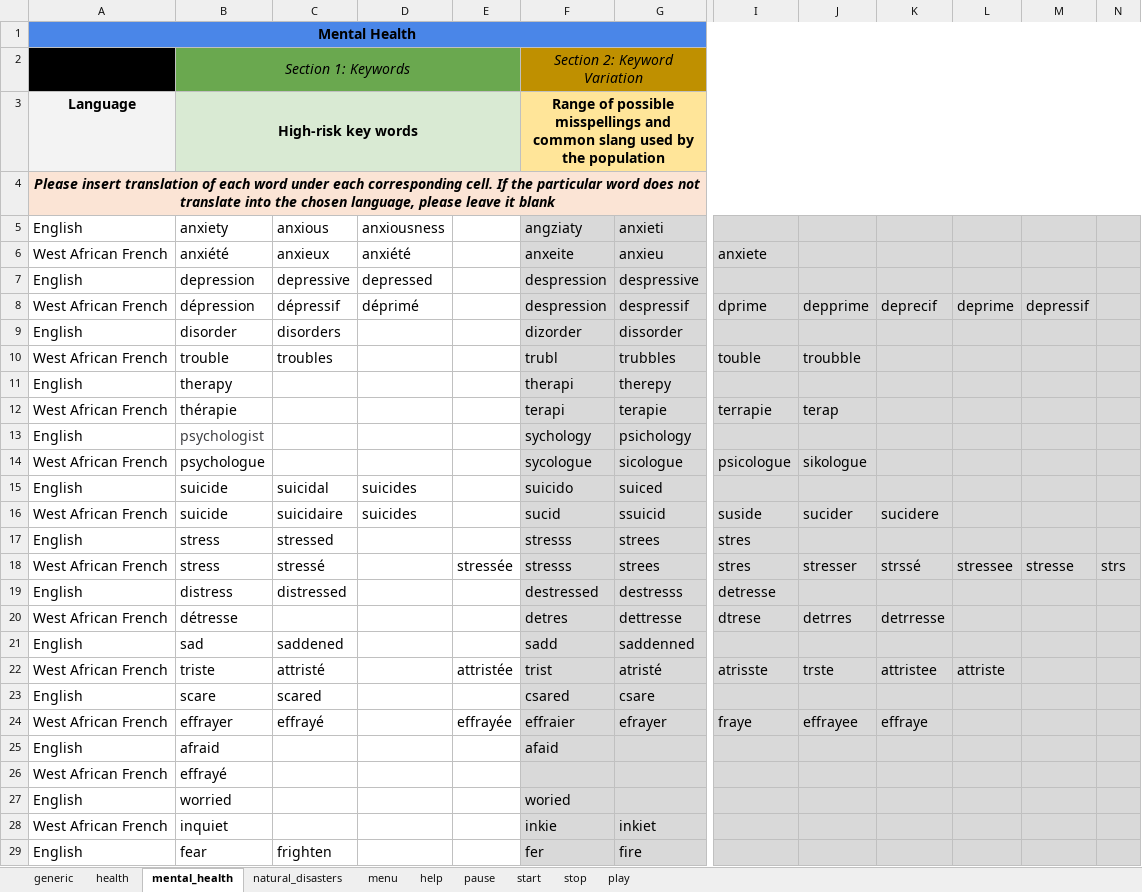
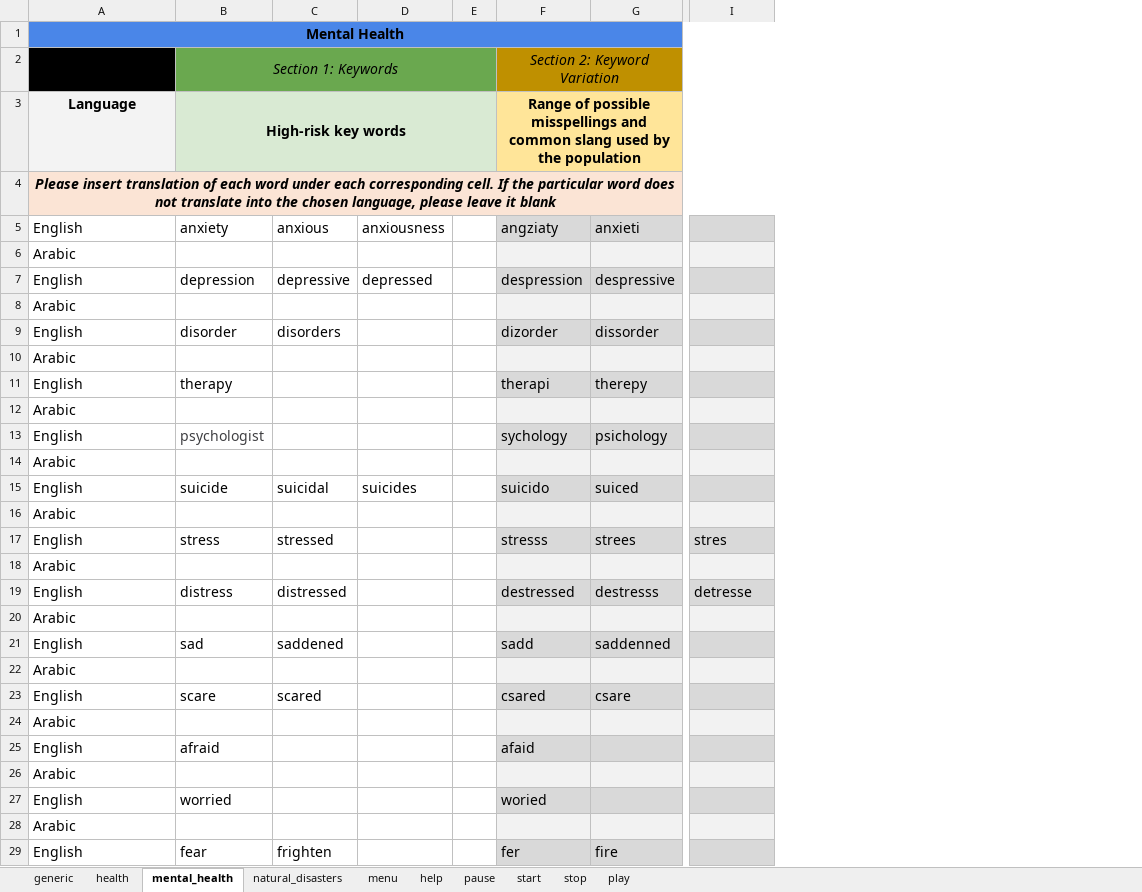
Before and after one commit to ParentingForLifelongHealth/parenttext-crisis-ukraine-georgia, an Excel workbook: excel_files/safeguarding crisis.xlsx, sheet mental_health, drawn as a sheet; only a part is shown, gaps mark what is left out; values as stored, in another font and other column widths than the file's, no borders; removed rows and columns are numbered as before the commit, all else as after; rows hold the shown columns only; the diff covers the shown part only; the diff names each change by its address in the sheet, - before the commit and + after, or states it on an @@ line.

```diff
--- a/excel_files/safeguarding crisis.xlsx (sheet mental_health)
+++ b/excel_files/safeguarding crisis.xlsx (sheet mental_health)
-column E, empty
+column E, empty
-column J, empty
-column K, empty
-column L, empty
-column M, empty
-column N, empty
-row 6: West African French | anxiété | anxieux | anxiété |  | anxeite | anxieu | anxiete
+row 6: Arabic
-row 8: West African French | dépression | dépressif | déprimé |  | despression | despressif | dprime | depprime | deprecif | deprime | depressif
+row 8: Arabic
-row 10: West African French | trouble | troubles |  |  | trubl | trubbles | touble | troubble
+row 10: Arabic
-row 12: West African French | thérapie |  |  |  | terapi | terapie | terrapie | terap
+row 12: Arabic
-row 14: West African French | psychologue |  |  |  | sycologue | sicologue | psicologue | sikologue
+row 14: Arabic
-row 16: West African French | suicide | suicidaire | suicides |  | sucid | ssuicid | suside | sucider | sucidere
+row 16: Arabic
-row 18: West African French | stress | stressé |  | stressée | stresss | strees | stres | stresser | strssé | stressee | stresse | strs
+row 18: Arabic
-row 20: West African French | détresse |  |  |  | detres | dettresse | dtrese | detrres | detrresse
+row 20: Arabic
-row 22: West African French | triste | attristé |  | attristée | trist | atristé | atrisste | trste | attristee | attriste
+row 22: Arabic
-row 24: West African French | effrayer | effrayé |  | effrayée | effraier | efrayer | fraye | effrayee | effraye
+row 24: Arabic
-row 26: West African French | effrayé
+row 26: Arabic
-row 28: West African French | inquiet |  |  |  | inkie | inkiet
+row 28: Arabic
```
Also changed, not shown: 4 added rows and 4 removed rows elsewhere in this sheet, sheet generic, sheet health, sheet natural_disasters, sheet menu, sheet help, sheet play, 3 more sheets, 9 other files.
